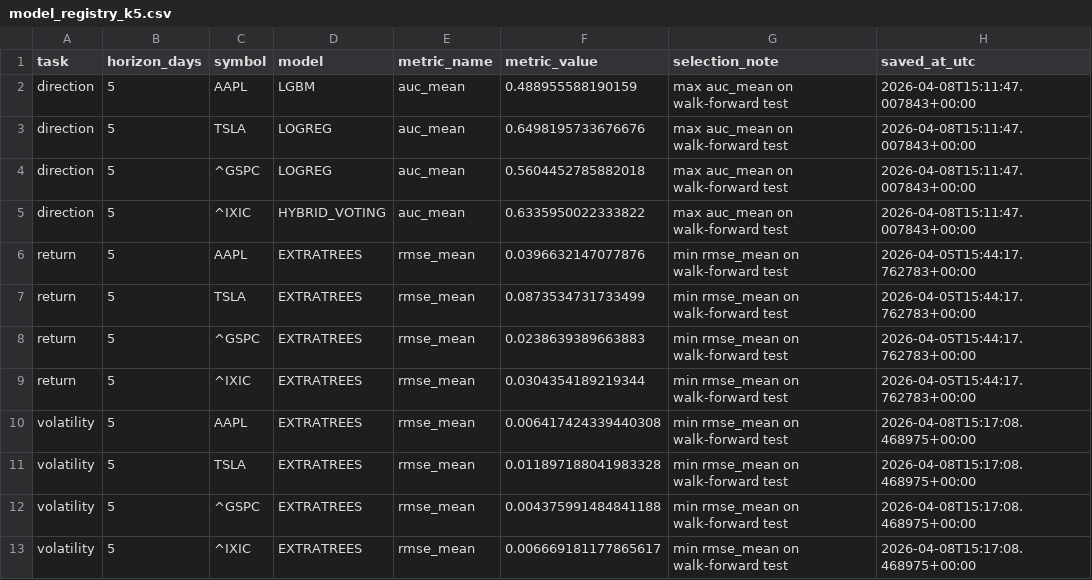
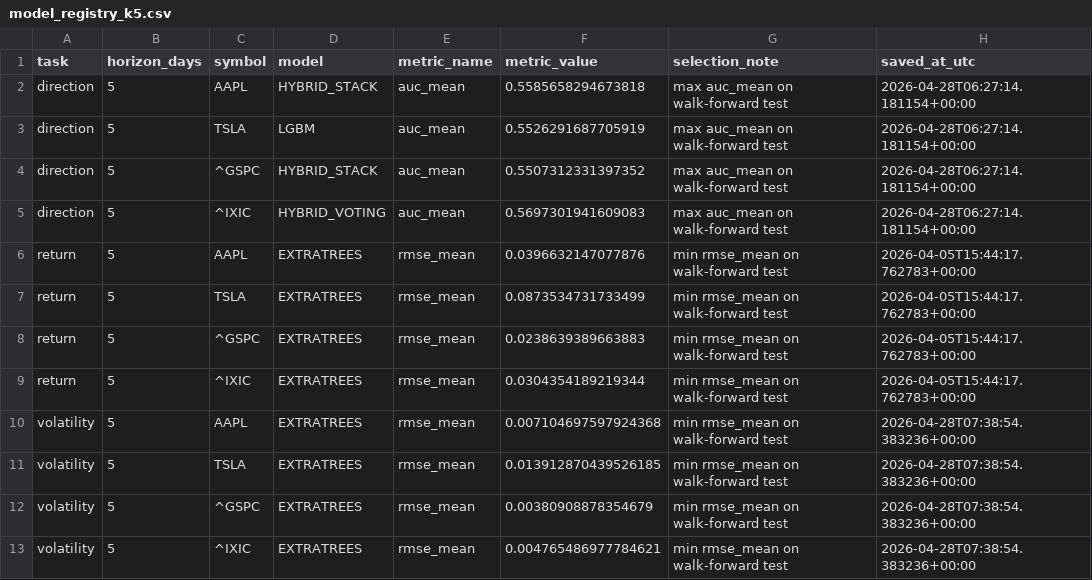
Before and after one commit to Asad600-star/Master_of_Degree, a CSV file: artifacts/model_registry_k5.csv, drawn as a sheet.

```diff
--- a/artifacts/model_registry_k5.csv
+++ b/artifacts/model_registry_k5.csv
@@ -1,6 +1,6 @@
 task,horizon_days,symbol,model,metric_name,metric_value,selection_note,saved_at_utc
-direction,5,AAPL,LGBM,auc_mean,0.488955588190159,max auc_mean on walk-forward test,2026-04-08T15:11:47.007843+00:00
-direction,5,TSLA,LOGREG,auc_mean,0.6498195733676676,max auc_mean on walk-forward test,2026-04-08T15:11:47.007843+00:00
-direction,5,^GSPC,LOGREG,auc_mean,0.5604452785882018,max auc_mean on walk-forward test,2026-04-08T15:11:47.007843+00:00
-direction,5,^IXIC,HYBRID_VOTING,auc_mean,0.6335950022333822,max auc_mean on walk-forward test,2026-04-08T15:11:47.007843+00:00
+direction,5,AAPL,HYBRID_STACK,auc_mean,0.5585658294673818,max auc_mean on walk-forward test,2026-04-28T06:27:14.181154+00:00
+direction,5,TSLA,LGBM,auc_mean,0.5526291687705919,max auc_mean on walk-forward test,2026-04-28T06:27:14.181154+00:00
+direction,5,^GSPC,HYBRID_STACK,auc_mean,0.5507312331397352,max auc_mean on walk-forward test,2026-04-28T06:27:14.181154+00:00
+direction,5,^IXIC,HYBRID_VOTING,auc_mean,0.5697301941609083,max auc_mean on walk-forward test,2026-04-28T06:27:14.181154+00:00
 return,5,AAPL,EXTRATREES,rmse_mean,0.0396632147077876,min rmse_mean on walk-forward test,2026-04-05T15:44:17.762783+00:00
@@ -9,5 +9,5 @@ return,5,^GSPC,EXTRATREES,rmse_mean,0.0238639389663883,min rmse_mean on walk-for
 return,5,^IXIC,EXTRATREES,rmse_mean,0.0304354189219344,min rmse_mean on walk-forward test,2026-04-05T15:44:17.762783+00:00
-volatility,5,AAPL,EXTRATREES,rmse_mean,0.006417424339440308,min rmse_mean on walk-forward test,2026-04-08T15:17:08.468975+00:00
-volatility,5,TSLA,EXTRATREES,rmse_mean,0.011897188041983328,min rmse_mean on walk-forward test,2026-04-08T15:17:08.468975+00:00
-volatility,5,^GSPC,EXTRATREES,rmse_mean,0.004375991484841188,min rmse_mean on walk-forward test,2026-04-08T15:17:08.468975+00:00
-volatility,5,^IXIC,EXTRATREES,rmse_mean,0.006669181177865617,min rmse_mean on walk-forward test,2026-04-08T15:17:08.468975+00:00
+volatility,5,AAPL,EXTRATREES,rmse_mean,0.007104697597924368,min rmse_mean on walk-forward test,2026-04-28T07:38:54.383236+00:00
+volatility,5,TSLA,EXTRATREES,rmse_mean,0.013912870439526185,min rmse_mean on walk-forward test,2026-04-28T07:38:54.383236+00:00
+volatility,5,^GSPC,EXTRATREES,rmse_mean,0.00380908878354679,min rmse_mean on walk-forward test,2026-04-28T07:38:54.383236+00:00
+volatility,5,^IXIC,EXTRATREES,rmse_mean,0.004765486977784621,min rmse_mean on walk-forward test,2026-04-28T07:38:54.383236+00:00
```
Also changed, not shown: 3 other files.
